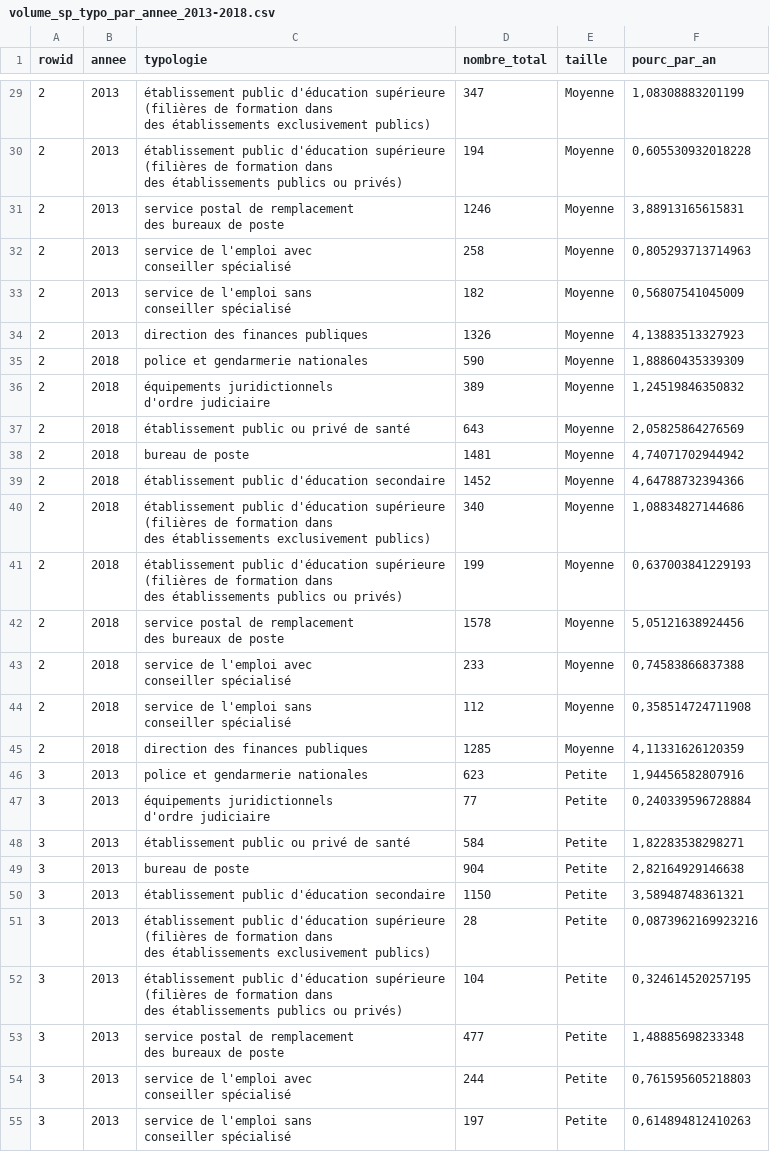
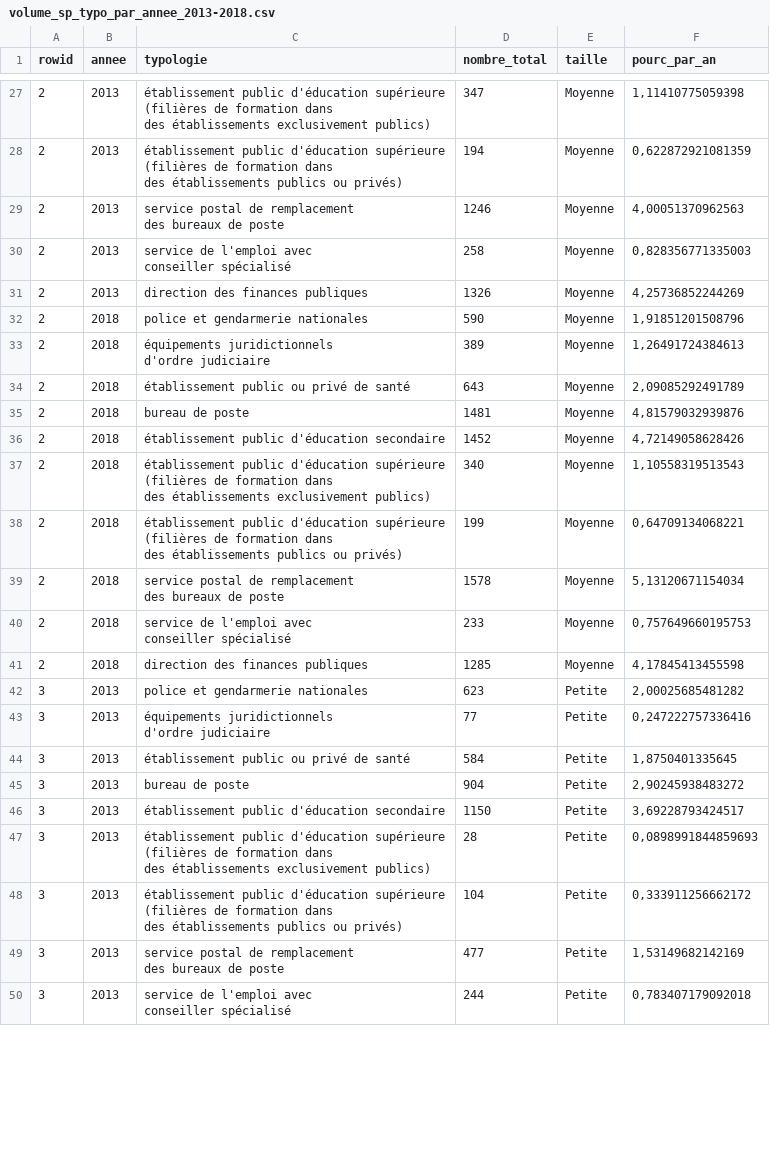
Before and after one commit to JGravier/postdoc_services_publics, a CSV file: BPE/sorties/tailles_villes_places_services_publics/sorties_data/volume_sp_typo_par_annee_2013-2018.csv, drawn as a sheet; only a part is shown, gaps mark what is left out; removed rows and columns are numbered as before the commit, all else as after; ↵ is a line break in a cell; the diff covers the shown part only; the diff names each change by its address in the sheet, - before the commit and + after, or states it on an @@ line.

Commit message:
Update without réseau pôle emploi

```diff
--- a/BPE/sorties/tailles_villes_places_services_publics/sorties_data/volume_sp_typo_par_annee_2013-2018.csv
+++ b/BPE/sorties/tailles_villes_places_services_publics/sorties_data/volume_sp_typo_par_annee_2013-2018.csv
-F27 (pourc_par_an): 1,08308883201199
+F27 (pourc_par_an): 1,11410775059398
-F28 (pourc_par_an): 0,605530932018228
+F28 (pourc_par_an): 0,622872921081359
-F29 (pourc_par_an): 3,88913165615831
+F29 (pourc_par_an): 4,00051370962563
-F30 (pourc_par_an): 0,805293713714963
+F30 (pourc_par_an): 0,828356771335003
-row 33: 2 | 2013 | service de l'emploi sans ↵ conseiller spécialisé | 182 | Moyenne | 0,56807541045009
-F31 (pourc_par_an): 4,13883513327923
+F31 (pourc_par_an): 4,25736852244269
-F32 (pourc_par_an): 1,88860435339309
+F32 (pourc_par_an): 1,91851201508796
-F33 (pourc_par_an): 1,24519846350832
+F33 (pourc_par_an): 1,26491724384613
-F34 (pourc_par_an): 2,05825864276569
+F34 (pourc_par_an): 2,09085292491789
-F35 (pourc_par_an): 4,74071702944942
+F35 (pourc_par_an): 4,81579032939876
-F36 (pourc_par_an): 4,64788732394366
+F36 (pourc_par_an): 4,72149058628426
-F37 (pourc_par_an): 1,08834827144686
+F37 (pourc_par_an): 1,10558319513543
-F38 (pourc_par_an): 0,637003841229193
+F38 (pourc_par_an): 0,64709134068221
-F39 (pourc_par_an): 5,05121638924456
+F39 (pourc_par_an): 5,13120671154034
-F40 (pourc_par_an): 0,74583866837388
+F40 (pourc_par_an): 0,757649660195753
-row 44: 2 | 2018 | service de l'emploi sans ↵ conseiller spécialisé | 112 | Moyenne | 0,358514724711908
-F41 (pourc_par_an): 4,11331626120359
+F41 (pourc_par_an): 4,17845413455598
-F42 (pourc_par_an): 1,94456582807916
+F42 (pourc_par_an): 2,00025685481282
-F43 (pourc_par_an): 0,240339596728884
+F43 (pourc_par_an): 0,247222757336416
-F44 (pourc_par_an): 1,82283538298271
+F44 (pourc_par_an): 1,8750401335645
-F45 (pourc_par_an): 2,82164929146638
+F45 (pourc_par_an): 2,90245938483272
-F46 (pourc_par_an): 3,58948748361321
+F46 (pourc_par_an): 3,69228793424517
-F47 (pourc_par_an): 0,0873962169923216
+F47 (pourc_par_an): 0,0898991844859693
-F48 (pourc_par_an): 0,324614520257195
+F48 (pourc_par_an): 0,333911256662172
-F49 (pourc_par_an): 1,48885698233348
+F49 (pourc_par_an): 1,53149682142169
-F50 (pourc_par_an): 0,761595605218803
+F50 (pourc_par_an): 0,783407179092018
-row 55: 3 | 2013 | service de l'emploi sans ↵ conseiller spécialisé | 197 | Petite | 0,614894812410263
```
Also changed, not shown: 3 removed rows and 36 edited cells elsewhere in this file, BDD_services_publics/data_entrees/table_relation_services_publics_BPE.csv, BPE/sorties/tailles_villes_places_services_publics/sorties_data/evo_generale_all_sp_tailles_V2.csv, 11 other files.
